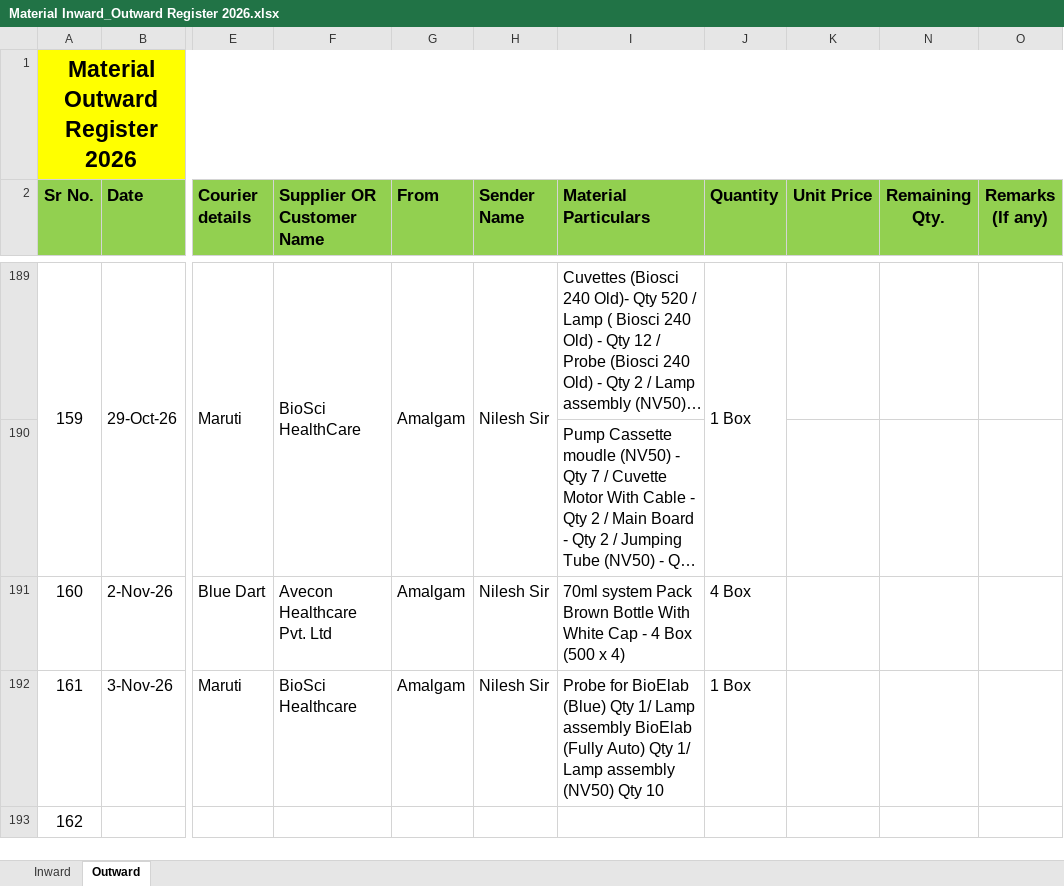
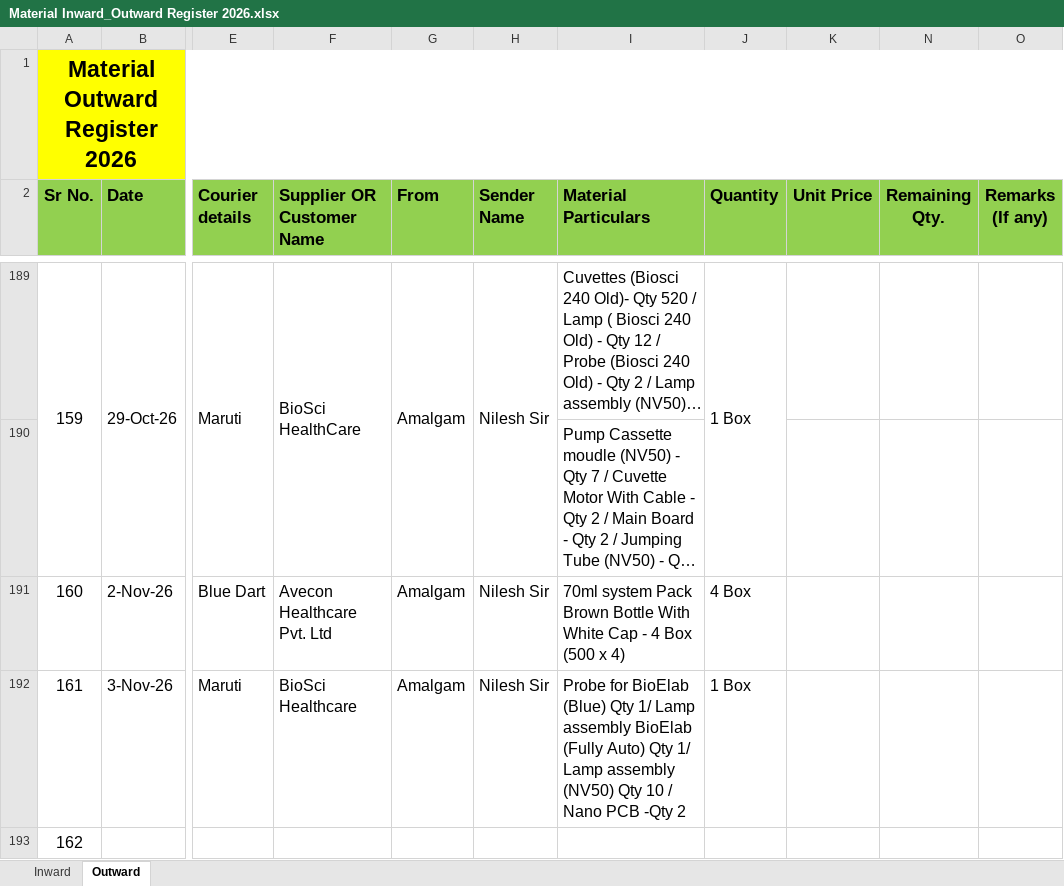
Before and after one commit to Rohidas1974/BioAmalDocument, an Excel workbook: Material Inward_Outward Register 2026.xlsx, sheet Outward, drawn as a sheet; only a part is shown, gaps mark what is left out; long unchanged cells end in …; values as stored, in another font and other column widths than the file's, no borders; the diff names each change by its address in the sheet, - before the commit and + after, or states it on an @@ line.

Commit message:
Auto-commit: 04-11-2026 17:00:14.62

```diff
--- a/Material Inward_Outward Register 2026.xlsx (sheet Outward)
+++ b/Material Inward_Outward Register 2026.xlsx (sheet Outward)
-I192 (Material Particulars): …Qty 10
+I192 (Material Particulars): …Qty 10 / Nano PCB -Qty 2
```
Also changed, not shown: sheet Inward.
